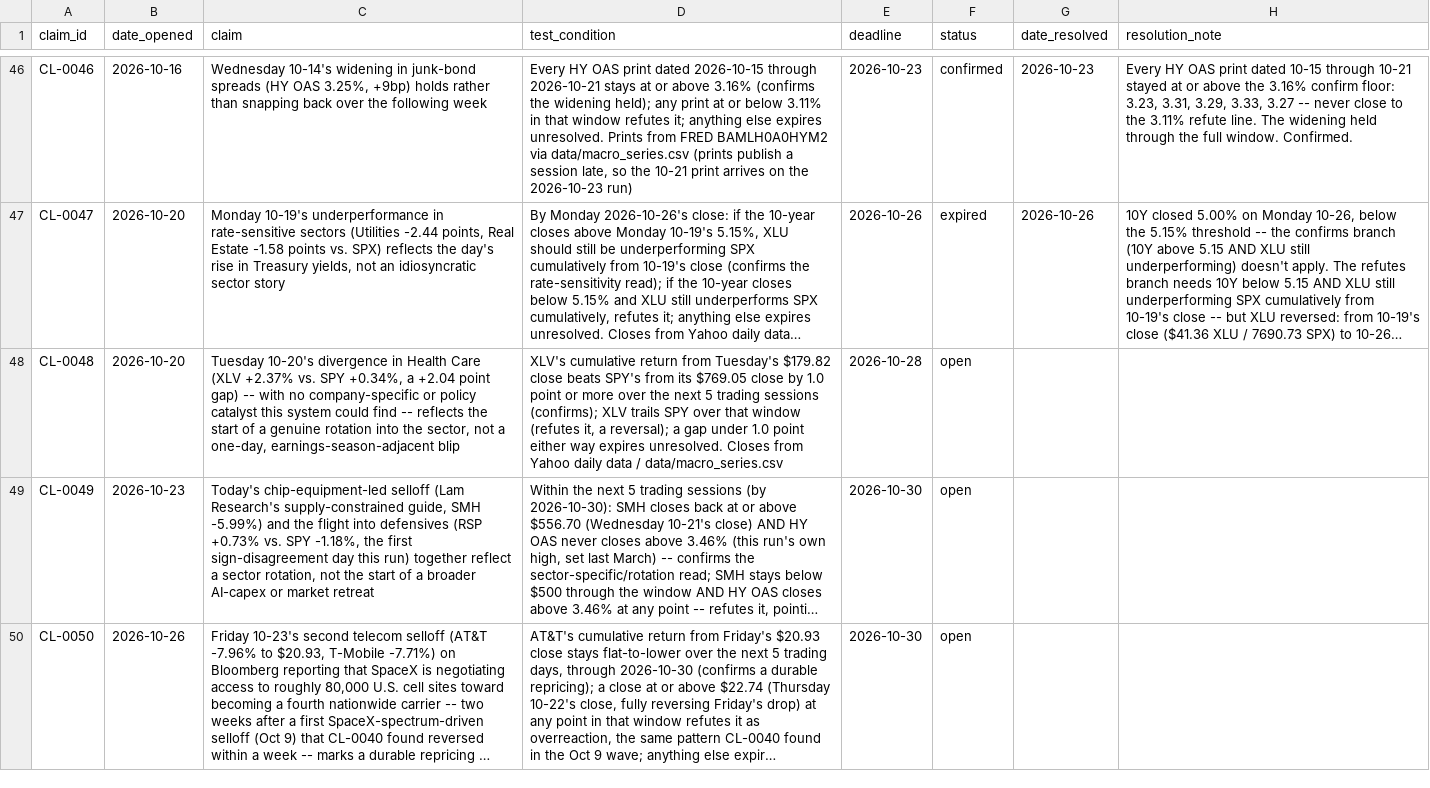
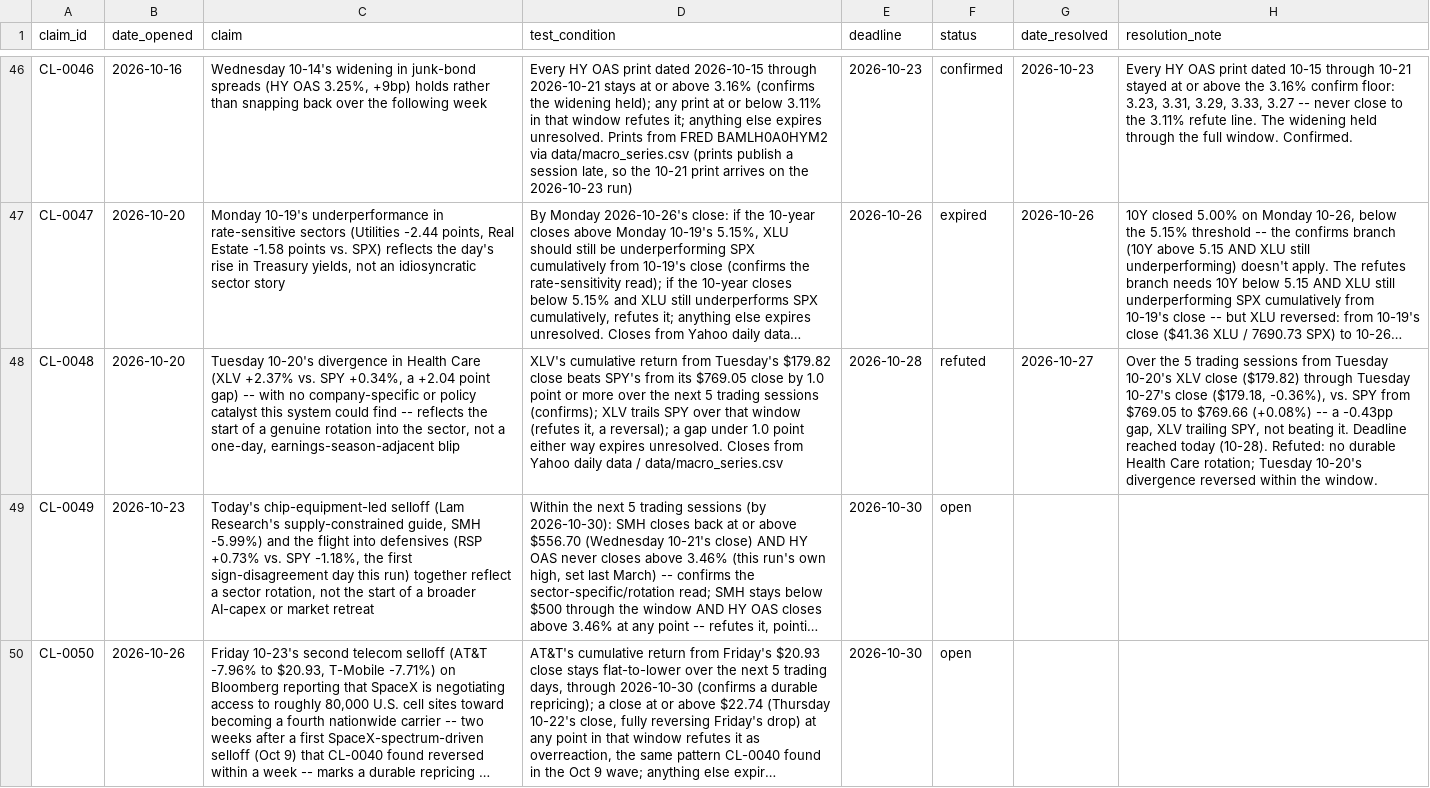
Before and after one commit to srwfj5d2th-droid/morning-macro, a CSV file: data/claims_ledger.csv, drawn as a sheet; only a part is shown, gaps mark what is left out; long unchanged cells end in …; the diff covers the shown part only; the diff names each change by its address in the sheet, - before the commit and + after, or states it on an @@ line.

```diff
--- a/data/claims_ledger.csv
+++ b/data/claims_ledger.csv
-F48 (status): open
+F48 (status): refuted
-G48 (date_resolved): (empty)
+G48 (date_resolved): 2026-10-27
-H48 (resolution_note): (empty)
+H48 (resolution_note): Over the 5 trading sessions from Tuesday 10-20's XLV close ($179.82) through Tuesday 10-27's close ($179.18, -0.36%), vs. SPY from $769.05 to $769.66 (+0.08%) -- a -0.43pp gap, XLV trailing SPY, not beating it. Deadline reached today (10-28). Refuted: no durable Health Care rotation; Tuesday 10-20's divergence reversed within the window.
```
Also changed, not shown: 1 added row and 3 edited cells elsewhere in this file, data/macro_series.csv, 30 other files.
